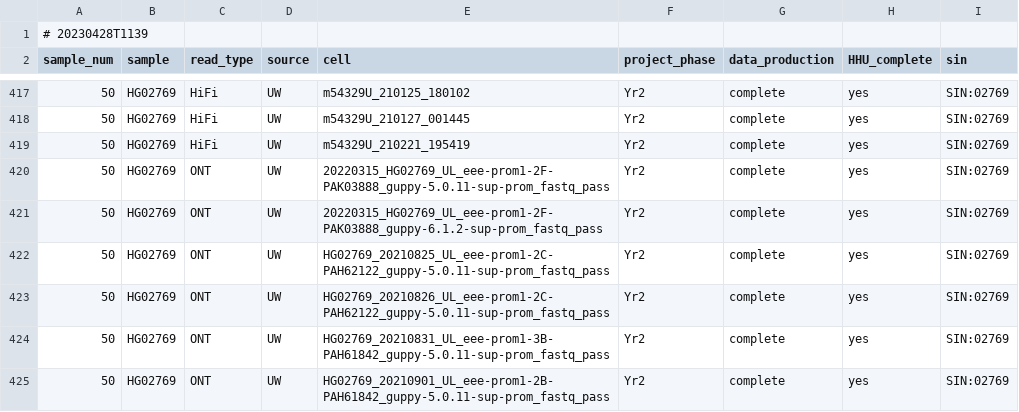
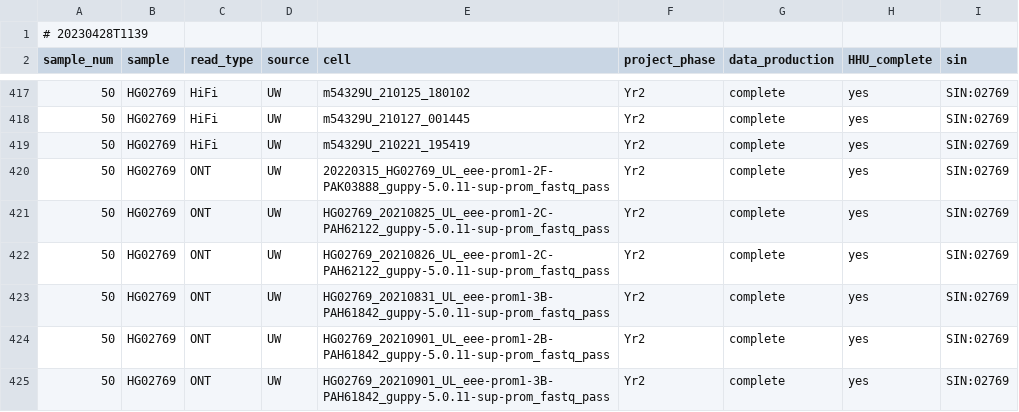
Before and after one commit to core-unit-bioinformatics/project-run-hgsvc-hybrid-assemblies, a TSV file: annotations/hgsvc_cells.tsv, drawn as a sheet; only a part is shown, gaps mark what is left out; the shorter side is filled out with more unchanged rows.

Commit message:
fix wrong ont cell for 2769

```diff
--- a/annotations/hgsvc_cells.tsv
+++ b/annotations/hgsvc_cells.tsv
@@ -420,3 +420,2 @@ sample_num	sample	read_type	source	cell	project_phase	data_production	HHU_comple
 50	HG02769	ONT	UW	20220315_HG02769_UL_eee-prom1-2F-PAK03888_guppy-5.0.11-sup-prom_fastq_pass	Yr2	complete	yes	SIN:02769
-50	HG02769	ONT	UW	20220315_HG02769_UL_eee-prom1-2F-PAK03888_guppy-6.1.2-sup-prom_fastq_pass	Yr2	complete	yes	SIN:02769
 50	HG02769	ONT	UW	HG02769_20210825_UL_eee-prom1-2C-PAH62122_guppy-5.0.11-sup-prom_fastq_pass	Yr2	complete	yes	SIN:02769
```
